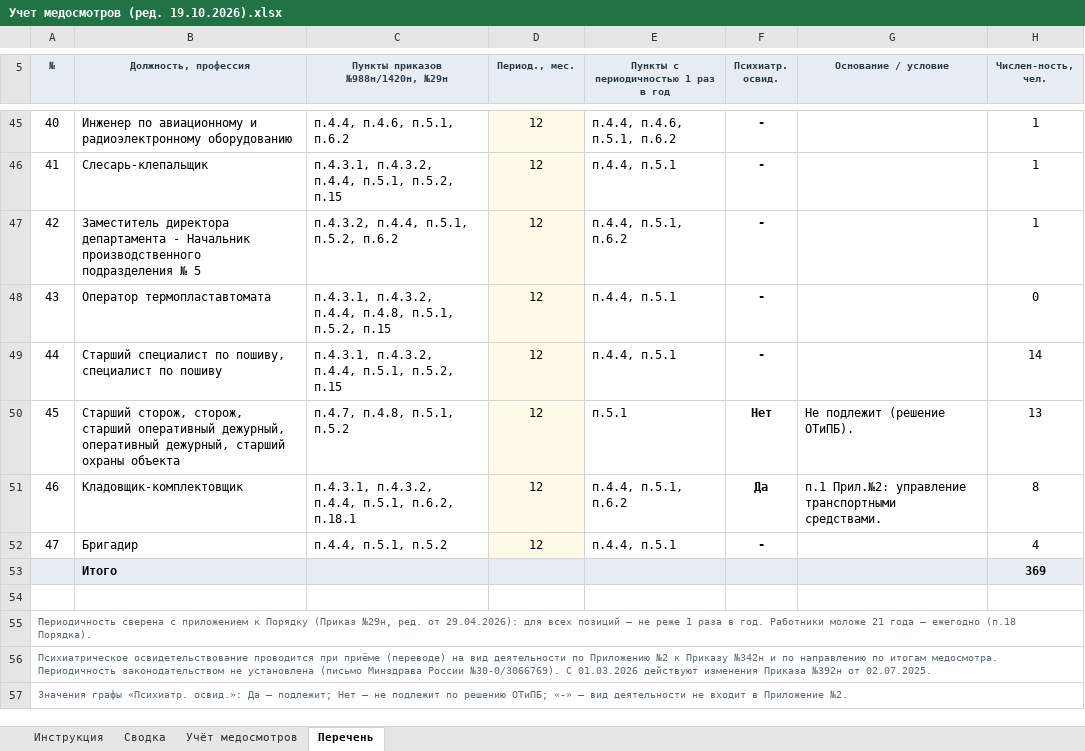
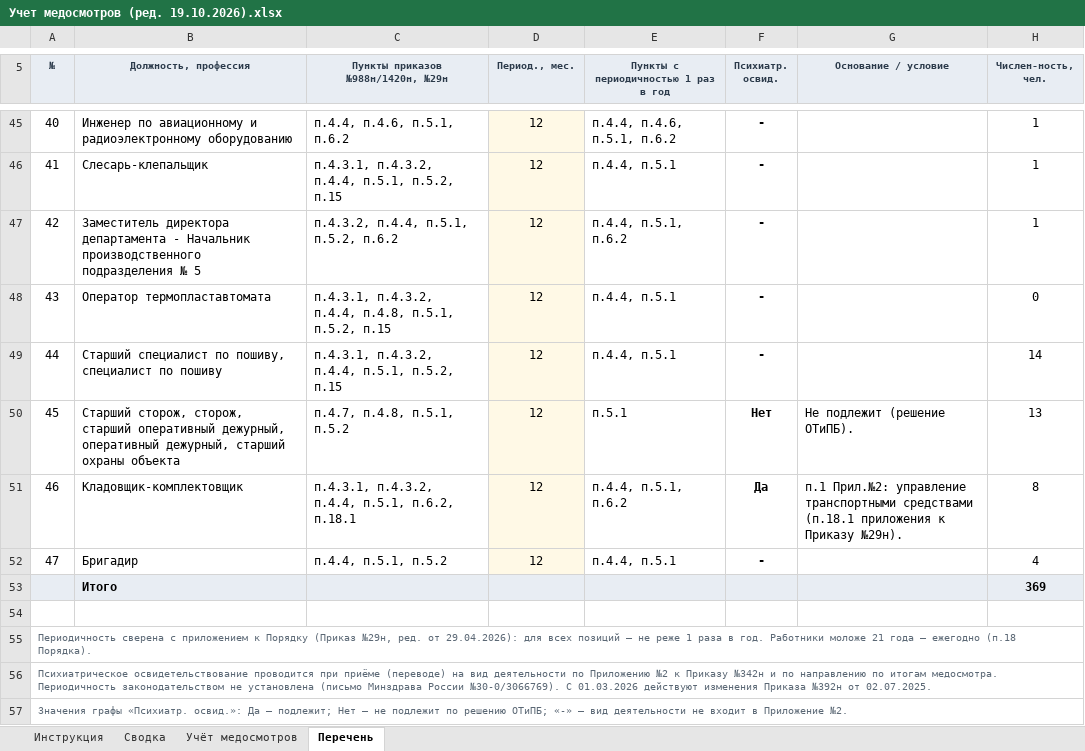
Before and after one commit to aigulaikesheva-eng/-, an Excel workbook: МО 19.10.2026/Учет медосмотров (ред. 19.10.2026).xlsx, sheet Перечень, drawn as a sheet; only a part is shown, gaps mark what is left out; values as stored, in another font and other column widths than the file's, no borders; conditional formats not drawn; the diff names each change by its address in the sheet, - before the commit and + after, or states it on an @@ line.

```diff
--- a/МО 19.10.2026/Учет медосмотров (ред. 19.10.2026).xlsx (sheet Перечень)
+++ b/МО 19.10.2026/Учет медосмотров (ред. 19.10.2026).xlsx (sheet Перечень)
-G51 (Основание / условие): …управление транспортными средствами.
+G51 (Основание / условие): …управление транспортными средствами (п.18.1 приложения к Приказу №29н).
```
Also changed, not shown: МО 19.10.2026/Списки МО итог (ред. 19.10.2026).xlsx, МО 19.10.2026/Шаблон ЛМК проф ОПО — Машково и Руднево (ред. 19.10.2026).xlsx, 1 other file.
